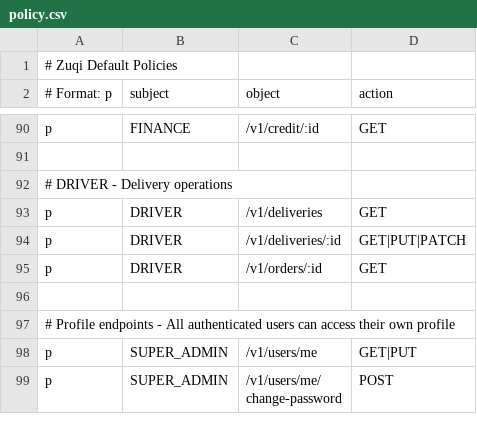
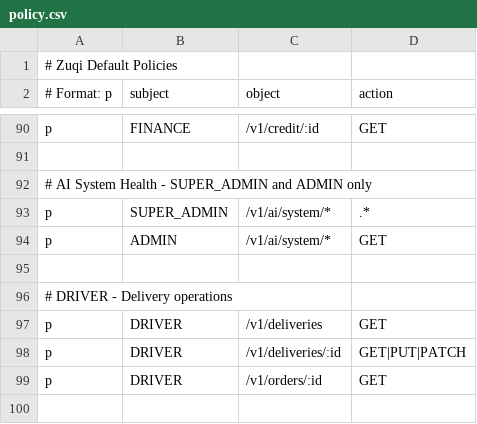
Before and after one commit to Mwai-kiragu/zuqi-backend, a CSV file: src/main/resources/casbin/policy.csv, drawn as a sheet; only a part is shown, gaps mark what is left out; the shorter side is filled out with more unchanged rows; the diff names each change by its address in the sheet, - before the commit and + after, or states it on an @@ line.

Commit message:
added feature store service, event publishing system and AI heath endpoints

```diff
--- a/src/main/resources/casbin/policy.csv
+++ b/src/main/resources/casbin/policy.csv
+row 92: # AI System Health - SUPER_ADMIN and ADMIN only
+row 93: p | SUPER_ADMIN | /v1/ai/system/* | .*
+row 94: p | ADMIN | /v1/ai/system/* | GET
+row 95: (empty)
```
Also changed, not shown: target/classes/casbin/policy.csv, 29 other files.
